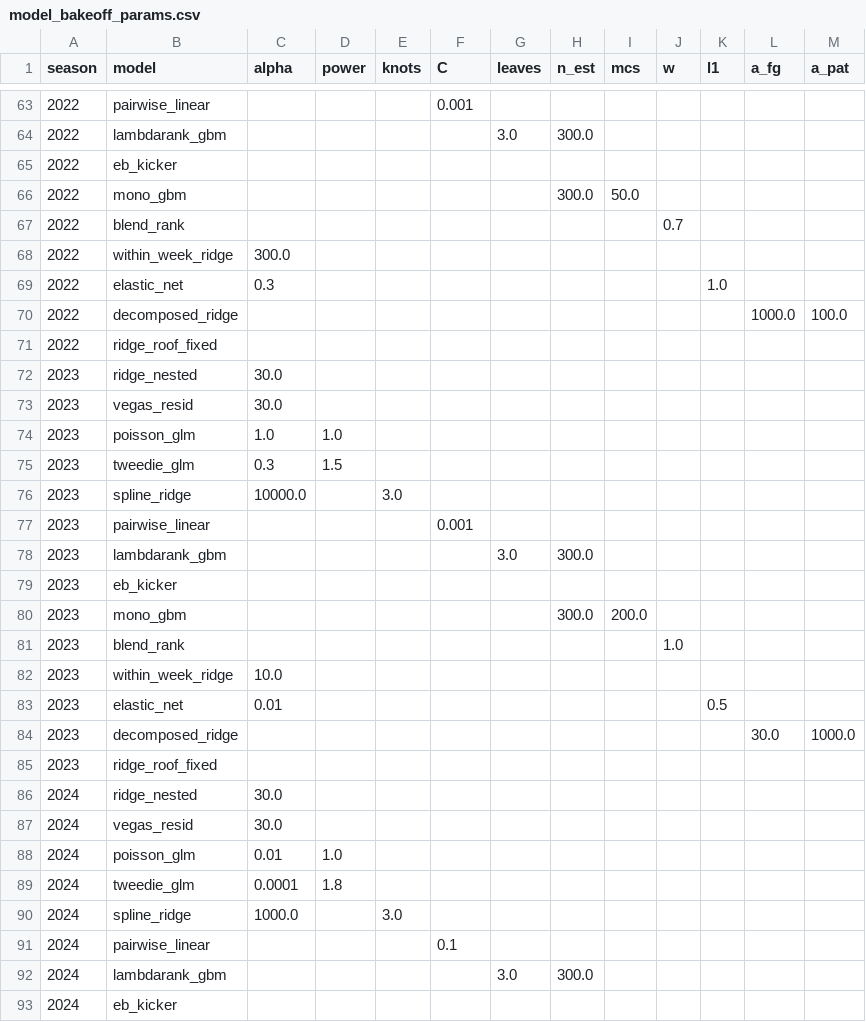
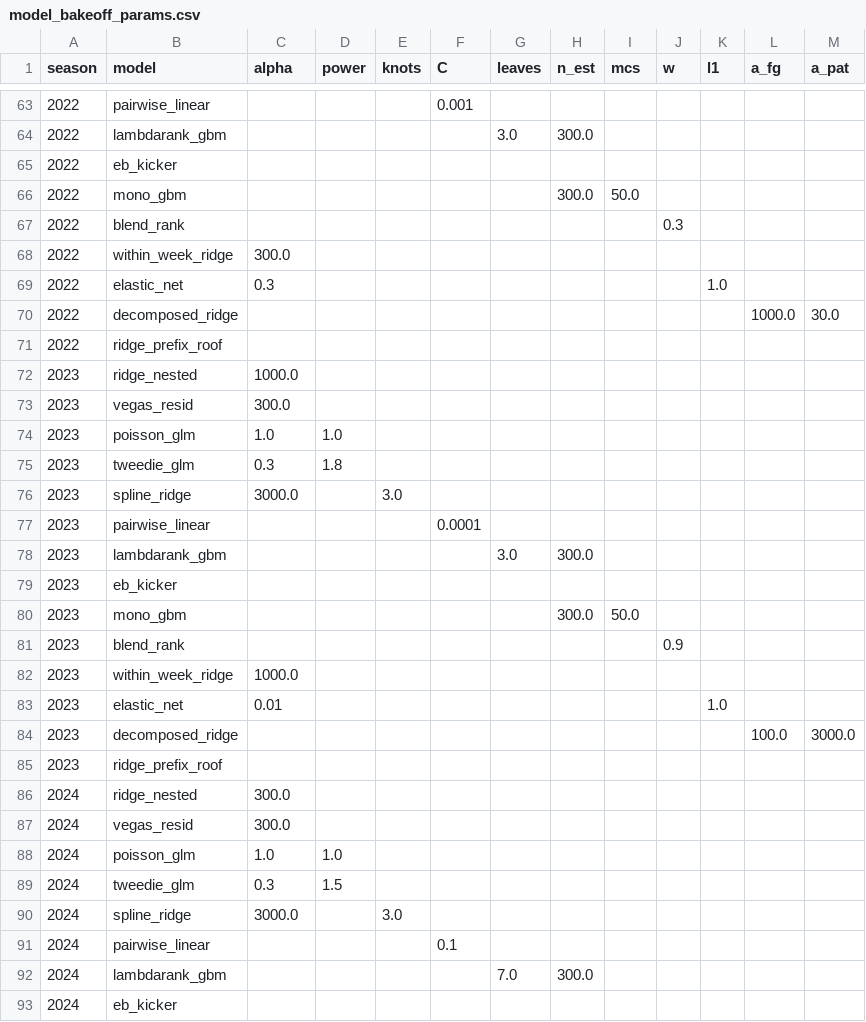
Before and after one commit to tdub29/Kicker-Analysis, a CSV file: reports/model_bakeoff_params.csv, drawn as a sheet; only a part is shown, gaps mark what is left out; the diff covers the shown part only.

```diff
--- a/reports/model_bakeoff_params.csv
+++ b/reports/model_bakeoff_params.csv
@@ -66,28 +66,28 @@ season,model,alpha,power,knots,C,leaves,n_est,mcs,w,l1,a_fg,a_pat
 2022,mono_gbm,,,,,,300.0,50.0,,,,
-2022,blend_rank,,,,,,,,0.7,,,
+2022,blend_rank,,,,,,,,0.3,,,
 2022,within_week_ridge,300.0,,,,,,,,,,
 2022,elastic_net,0.3,,,,,,,,1.0,,
-2022,decomposed_ridge,,,,,,,,,,1000.0,100.0
-2022,ridge_roof_fixed,,,,,,,,,,,
-2023,ridge_nested,30.0,,,,,,,,,,
-2023,vegas_resid,30.0,,,,,,,,,,
+2022,decomposed_ridge,,,,,,,,,,1000.0,30.0
+2022,ridge_prefix_roof,,,,,,,,,,,
+2023,ridge_nested,1000.0,,,,,,,,,,
+2023,vegas_resid,300.0,,,,,,,,,,
 2023,poisson_glm,1.0,1.0,,,,,,,,,
-2023,tweedie_glm,0.3,1.5,,,,,,,,,
-2023,spline_ridge,10000.0,,3.0,,,,,,,,
-2023,pairwise_linear,,,,0.001,,,,,,,
+2023,tweedie_glm,0.3,1.8,,,,,,,,,
+2023,spline_ridge,3000.0,,3.0,,,,,,,,
+2023,pairwise_linear,,,,0.0001,,,,,,,
 2023,lambdarank_gbm,,,,,3.0,300.0,,,,,
 2023,eb_kicker,,,,,,,,,,,
-2023,mono_gbm,,,,,,300.0,200.0,,,,
-2023,blend_rank,,,,,,,,1.0,,,
-2023,within_week_ridge,10.0,,,,,,,,,,
-2023,elastic_net,0.01,,,,,,,,0.5,,
-2023,decomposed_ridge,,,,,,,,,,30.0,1000.0
-2023,ridge_roof_fixed,,,,,,,,,,,
-2024,ridge_nested,30.0,,,,,,,,,,
-2024,vegas_resid,30.0,,,,,,,,,,
-2024,poisson_glm,0.01,1.0,,,,,,,,,
-2024,tweedie_glm,0.0001,1.8,,,,,,,,,
-2024,spline_ridge,1000.0,,3.0,,,,,,,,
+2023,mono_gbm,,,,,,300.0,50.0,,,,
+2023,blend_rank,,,,,,,,0.9,,,
+2023,within_week_ridge,1000.0,,,,,,,,,,
+2023,elastic_net,0.01,,,,,,,,1.0,,
+2023,decomposed_ridge,,,,,,,,,,100.0,3000.0
+2023,ridge_prefix_roof,,,,,,,,,,,
+2024,ridge_nested,300.0,,,,,,,,,,
+2024,vegas_resid,300.0,,,,,,,,,,
+2024,poisson_glm,1.0,1.0,,,,,,,,,
+2024,tweedie_glm,0.3,1.5,,,,,,,,,
+2024,spline_ridge,3000.0,,3.0,,,,,,,,
 2024,pairwise_linear,,,,0.1,,,,,,,
-2024,lambdarank_gbm,,,,,3.0,300.0,,,,,
+2024,lambdarank_gbm,,,,,7.0,300.0,,,,,
 2024,eb_kicker,,,,,,,,,,,
```
Also changed, not shown: 44 edited cells elsewhere in this file, reports/backtest_summary.csv, reports/model_bakeoff_calibration.csv, 11 other files.
